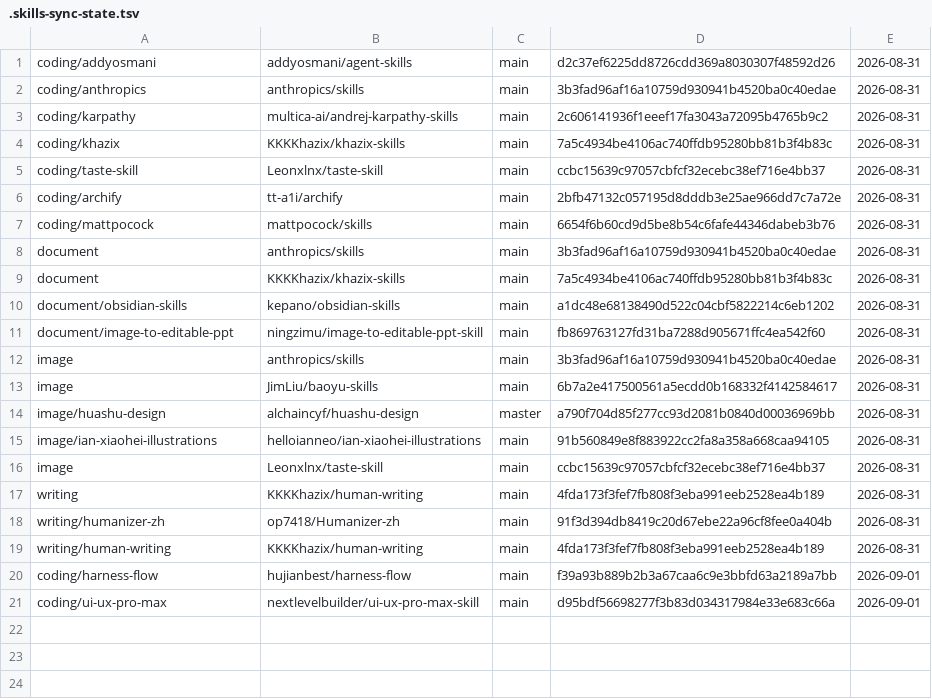
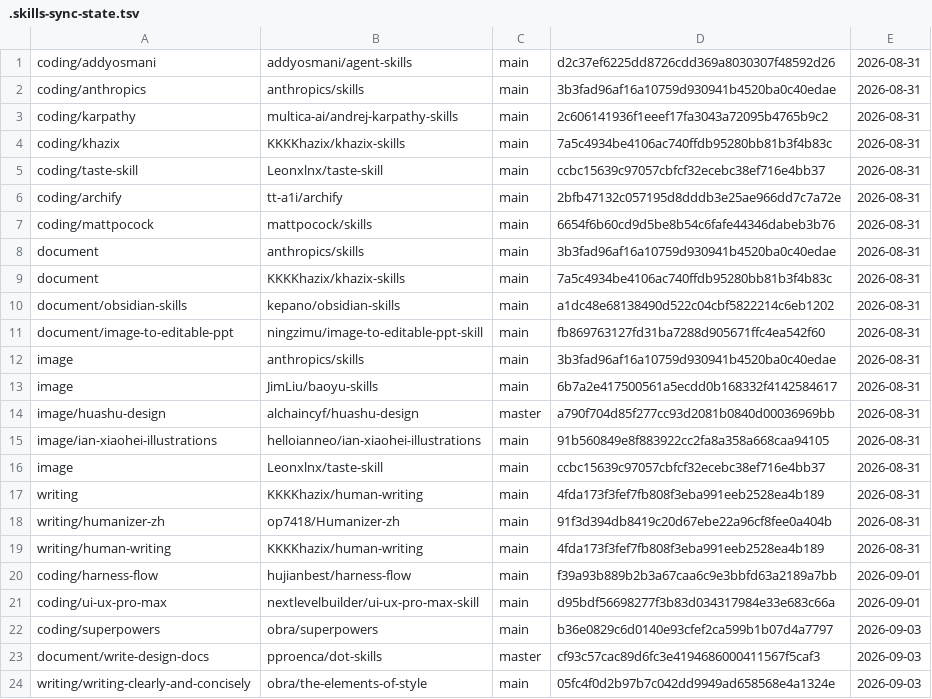
Before and after one commit to hujianbest/skills, a TSV file: .skills-sync-state.tsv, drawn as a sheet; the diff names each change by its address in the sheet, - before the commit and + after, or states it on an @@ line.

```diff
--- a/.skills-sync-state.tsv
+++ b/.skills-sync-state.tsv
+row 22: coding/superpowers | obra/superpowers | main | b36e0829c6d0140e93cfef2ca599b1b07d4a7797 | 2026-09-03
+row 23: document/write-design-docs | pproenca/dot-skills | master | cf93c57cac89d6fc3e4194686000411567f5caf3 | 2026-09-03
+row 24: writing/writing-clearly-and-concisely | obra/the-elements-of-style | main | 05fc4f0d2b97b7c042dd9949ad658568e4a1324e | 2026-09-03
```
Also changed, not shown: skills-sync.tsv, 23 other files.
